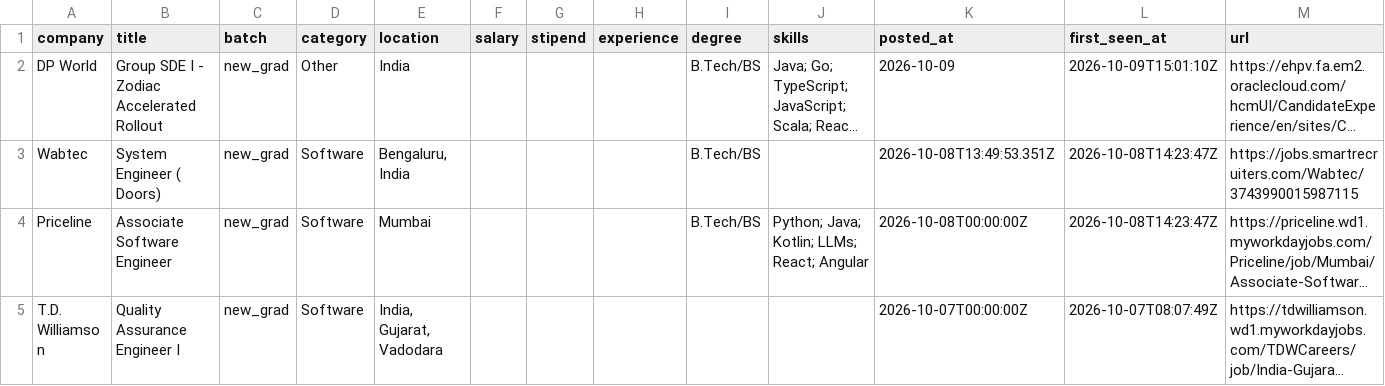
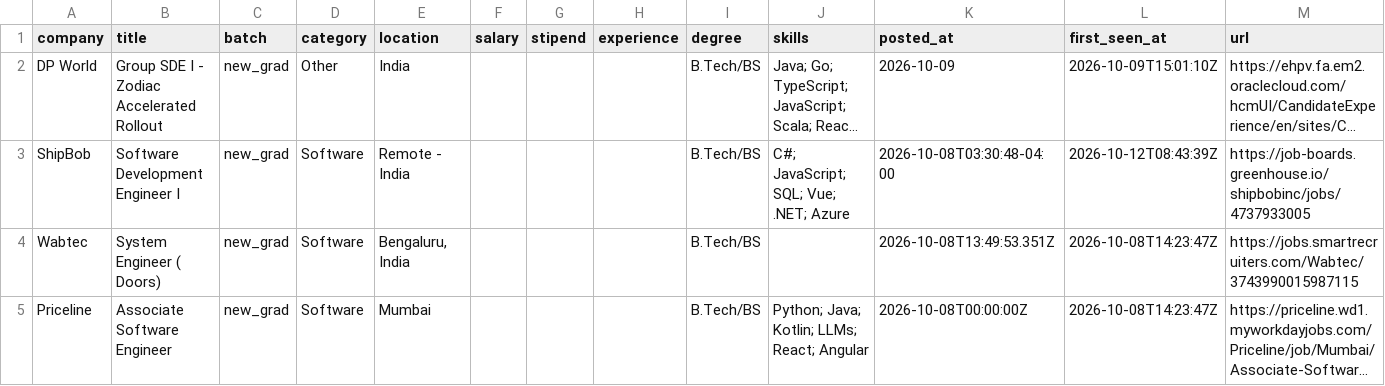
Before and after one commit to Rohan-droid7341/job-for-freshers, a CSV file: data/jobs.csv, drawn as a sheet; only a part is shown; the shorter side is filled out with more unchanged rows; long unchanged cells end in …; the diff covers the shown part only; the diff names each change by its address in the sheet, - before the commit and + after, or states it on an @@ line.

```diff
--- a/data/jobs.csv
+++ b/data/jobs.csv
+row 3: ShipBob | Software Development Engineer I | new_grad | Software | Remote - India |  |  |  | B.Tech/BS | C#; JavaScript; SQL; Vue; .NET; Azure | 2026-10-08T03:30:48-04:00 | 2026-10-12T08:43:39Z | https://job-boards.greenhouse.io/shipbobinc/jobs/4737933005
```
Also changed, not shown: 1 added row and 2 removed rows elsewhere in this file, 14 other files.
